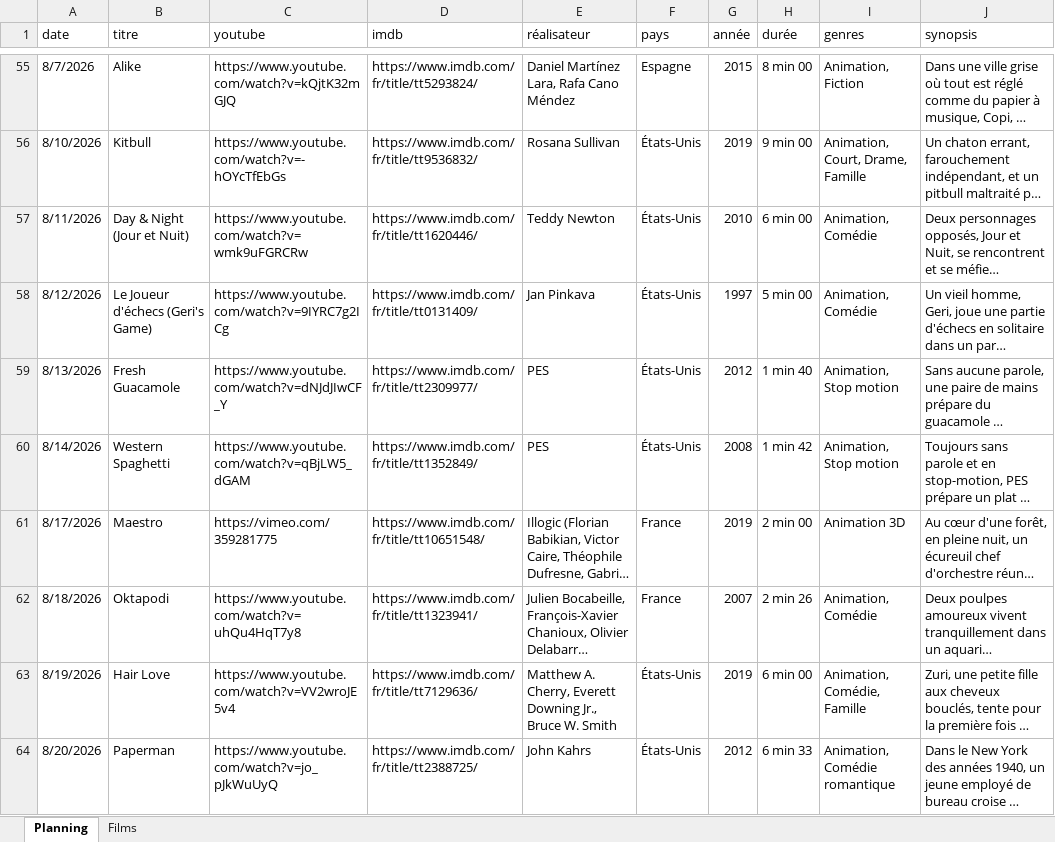
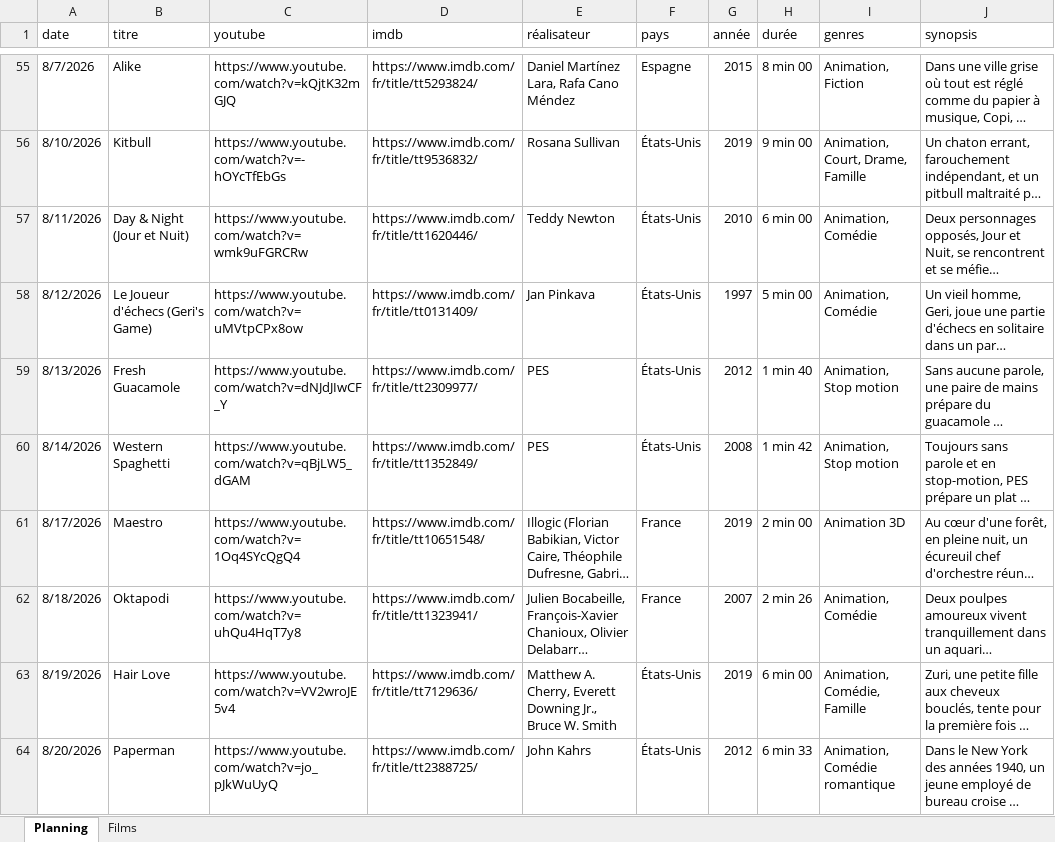
Before and after one commit to ptijim/cineclasse, an Excel workbook: film.xlsx, sheet Planning, drawn as a sheet; only a part is shown, gaps mark what is left out; long unchanged cells end in …; values as stored, in another font and other column widths than the file's, no borders; the diff covers the shown part only; the diff names each change by its address in the sheet, - before the commit and + after, or states it on an @@ line.

Commit message:
Add files via upload

```diff
--- a/film.xlsx (sheet Planning)
+++ b/film.xlsx (sheet Planning)
-C58 (youtube): https://www.youtube.com/watch?v=9IYRC7g2ICg
+C58 (youtube): https://www.youtube.com/watch?v=uMVtpCPx8ow
-C61 (youtube): https://vimeo.com/359281775
+C61 (youtube): https://www.youtube.com/watch?v=1Oq4SYcQgQ4
```
Also changed, not shown: 3 edited cells elsewhere in this sheet.
